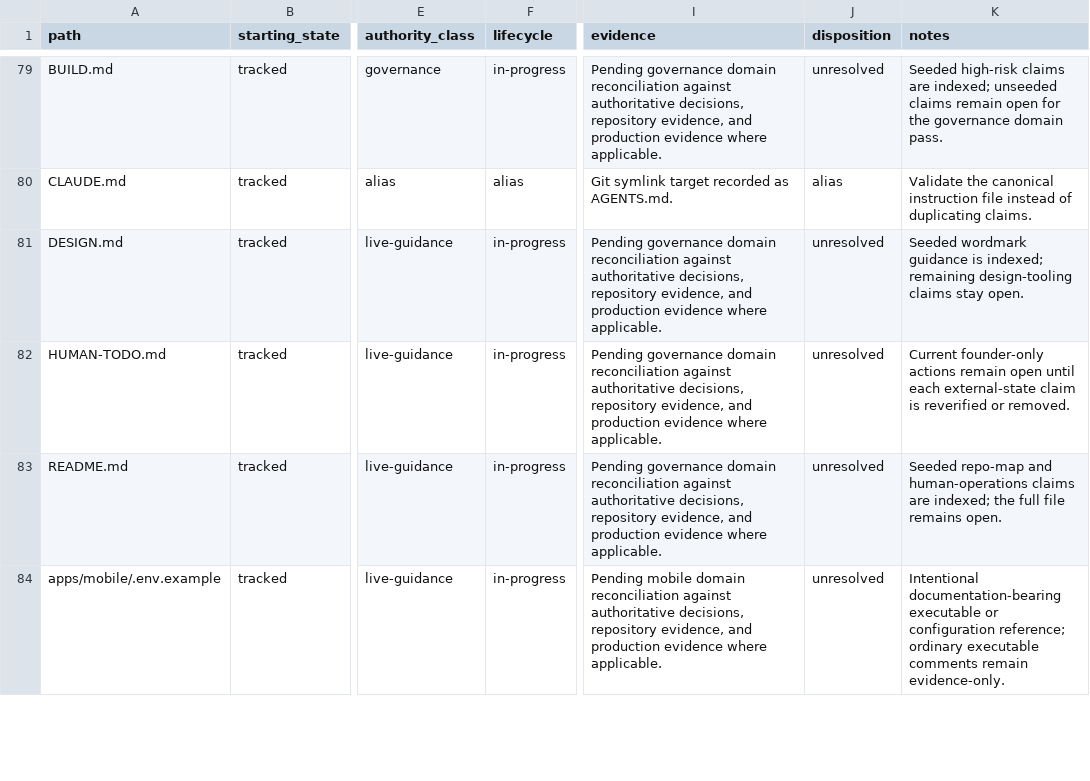
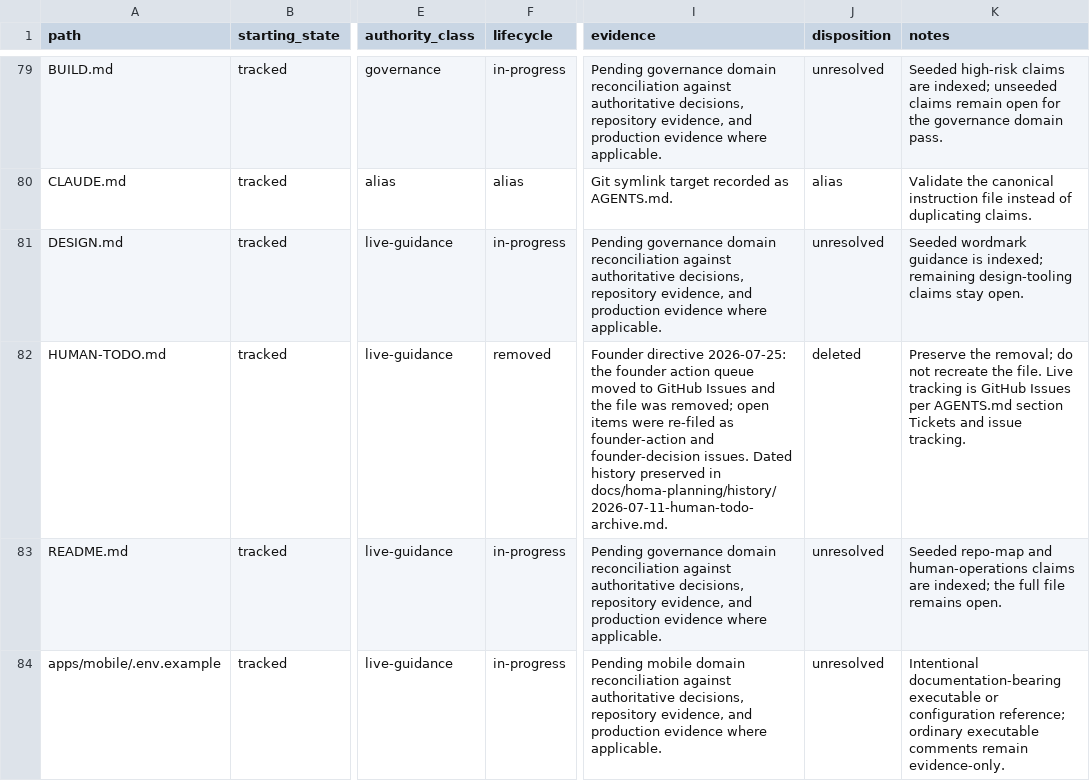
Before and after one commit to sidneyswift/homa, a TSV file: docs/homa-planning/reconciliation/documentation-manifest.tsv, drawn as a sheet; only a part is shown, gaps mark what is left out; the diff names each change by its address in the sheet, - before the commit and + after, or states it on an @@ line.

```diff
--- a/docs/homa-planning/reconciliation/documentation-manifest.tsv
+++ b/docs/homa-planning/reconciliation/documentation-manifest.tsv
-F82 (lifecycle): in-progress
+F82 (lifecycle): removed
-I82 (evidence): Pending governance domain reconciliation against authoritative decisions, repository evidence, and production evidence where applicable.
+I82 (evidence): Founder directive 2026-07-25: the founder action queue moved to GitHub Issues and the file was removed; open items were re-filed as founder-action and founder-decision issues. Dated history preserved in docs/homa-planning/history/2026-07-11-human-todo-archive.md.
-J82 (disposition): unresolved
+J82 (disposition): deleted
-K82 (notes): Current founder-only actions remain open until each external-state claim is reverified or removed.
+K82 (notes): Preserve the removal; do not recreate the file. Live tracking is GitHub Issues per AGENTS.md section Tickets and issue tracking.
```
Also changed, not shown: docs/homa-planning/reconciliation/claim-ledger.tsv, 18 other files.
